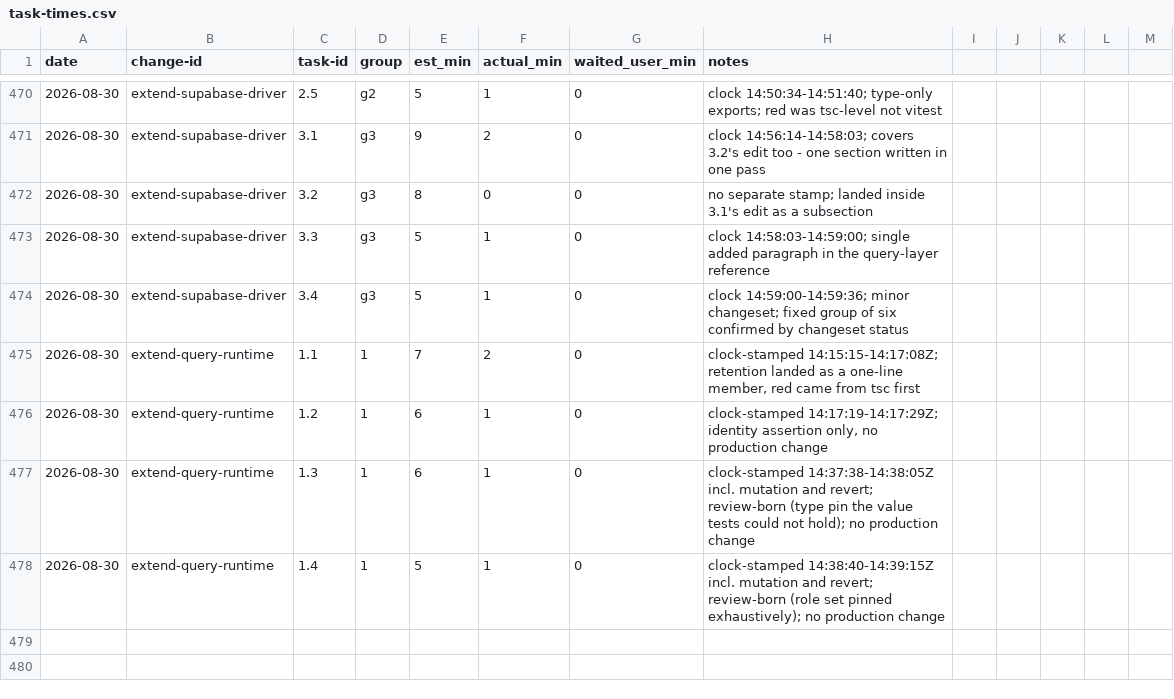
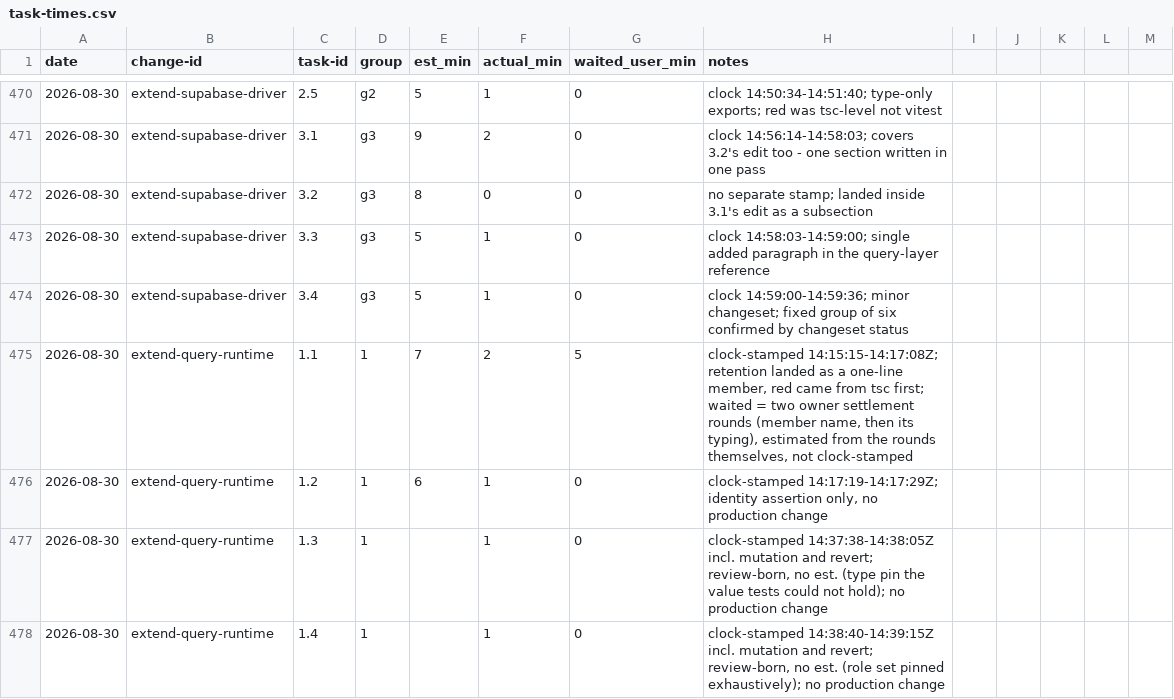
Before and after one commit to quickstart-now/hejbro, a CSV file: openspec/task-times.csv, drawn as a sheet; only a part is shown, gaps mark what is left out.

Commit message:
docs(openspec): record group 1 task times, widen not-compared
README task-time badges regenerated from openspec/task-times.csv's
new group 1 rows; the query-execution delta's not-compared boundary
now also covers a registered kind that opts its objects out.

```diff
--- a/openspec/task-times.csv
+++ b/openspec/task-times.csv
@@ -474,5 +474,5 @@ date,change-id,task-id,group,est_min,actual_min,waited_user_min,notes
 2026-08-30,extend-supabase-driver,3.4,g3,5,1,0,clock 14:59:00-14:59:36; minor changeset; fixed group of six confirmed by changeset status
-2026-08-30,extend-query-runtime,1.1,1,7,2,0,"clock-stamped 14:15:15-14:17:08Z; retention landed as a one-line member, red came from tsc first"
+2026-08-30,extend-query-runtime,1.1,1,7,2,5,"clock-stamped 14:15:15-14:17:08Z; retention landed as a one-line member, red came from tsc first; waited = two owner settlement rounds (member name, then its typing), estimated from the rounds themselves, not clock-stamped"
 2026-08-30,extend-query-runtime,1.2,1,6,1,0,"clock-stamped 14:17:19-14:17:29Z; identity assertion only, no production change"
-2026-08-30,extend-query-runtime,1.3,1,6,1,0,"clock-stamped 14:37:38-14:38:05Z incl. mutation and revert; review-born (type pin the value tests could not hold); no production change"
-2026-08-30,extend-query-runtime,1.4,1,5,1,0,"clock-stamped 14:38:40-14:39:15Z incl. mutation and revert; review-born (role set pinned exhaustively); no production change"
+2026-08-30,extend-query-runtime,1.3,1,,1,0,"clock-stamped 14:37:38-14:38:05Z incl. mutation and revert; review-born, no est. (type pin the value tests could not hold); no production change"
+2026-08-30,extend-query-runtime,1.4,1,,1,0,"clock-stamped 14:38:40-14:39:15Z incl. mutation and revert; review-born, no est. (role set pinned exhaustively); no production change"
```
Also changed, not shown: 2 other files.
